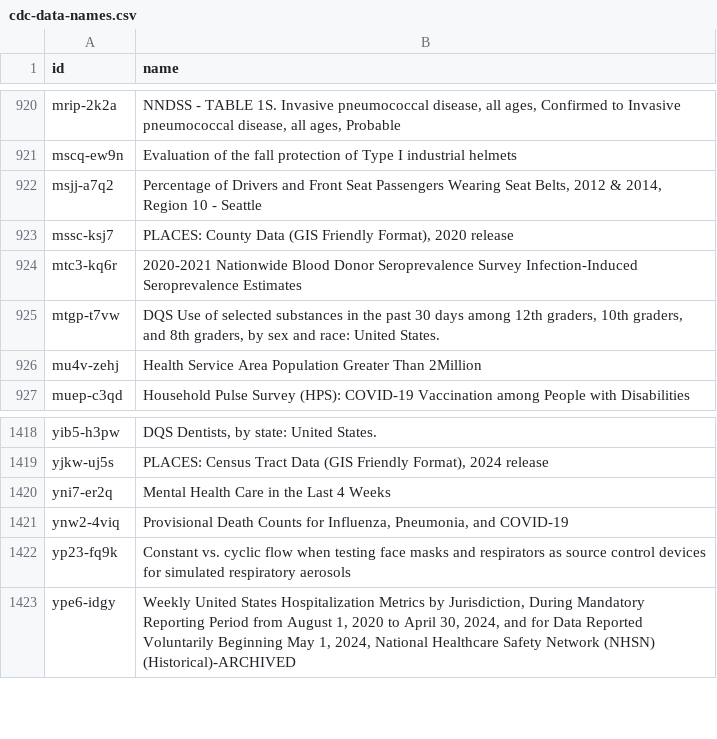
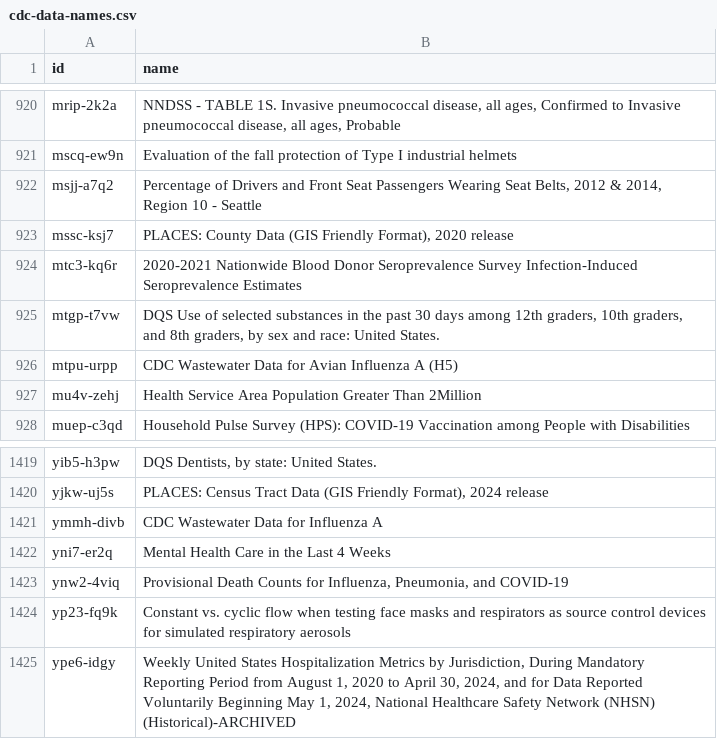
Before and after one commit to jemory/cdc-data-changes, a CSV file: exported_data/cdc-data-names.csv, drawn as a sheet; only a part is shown, gaps mark what is left out; the diff names each change by its address in the sheet, - before the commit and + after, or states it on an @@ line.

```diff
--- a/exported_data/cdc-data-names.csv
+++ b/exported_data/cdc-data-names.csv
+row 926: mtpu-urpp | CDC Wastewater Data for Avian Influenza A (H5)
+row 1421: ymmh-divb | CDC Wastewater Data for Influenza A
```
Also changed, not shown: 3 other files.
